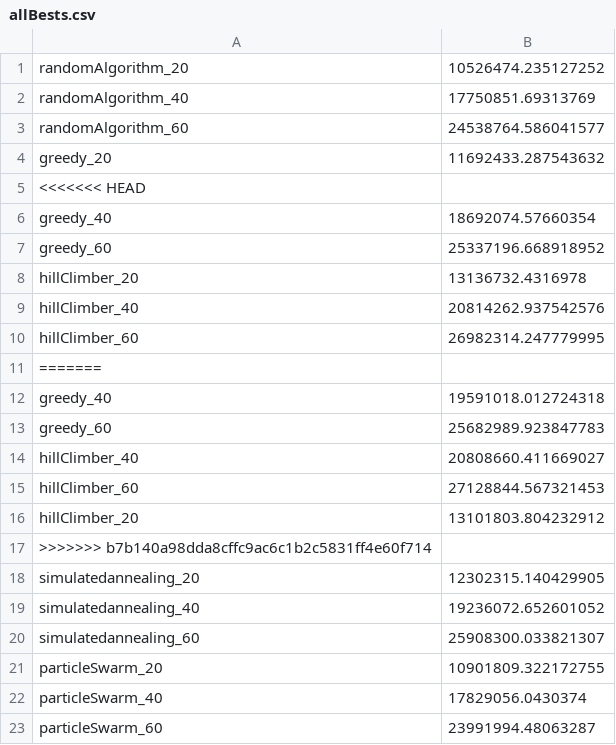
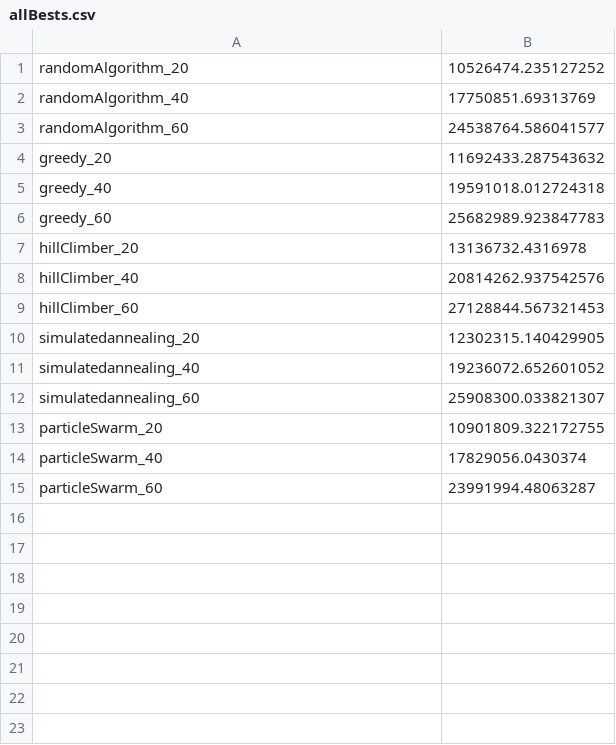
Before and after one commit to roosgreven/Heuristieken, a CSV file: code/results/allBests.csv, drawn as a sheet.

```diff
--- a/code/results/allBests.csv
+++ b/code/results/allBests.csv
@@ -4,15 +4,7 @@ randomAlgorithm_60,24538764.586041577
 greedy_20,11692433.287543632
-<<<<<<< HEAD
-greedy_40,18692074.57660354
-greedy_60,25337196.668918952
+greedy_40,19591018.012724318
+greedy_60,25682989.923847783
 hillClimber_20,13136732.4316978
 hillClimber_40,20814262.937542576
-hillClimber_60,26982314.247779995
-=======
-greedy_40,19591018.012724318
-greedy_60,25682989.923847783
-hillClimber_40,20808660.411669027
 hillClimber_60,27128844.567321453
-hillClimber_20,13101803.804232912
->>>>>>> b7b140a98dda8cffc9ac6c1b2c5831ff4e60f714
 simulatedannealing_20,12302315.140429905
```
Also changed, not shown: 42 other files.
